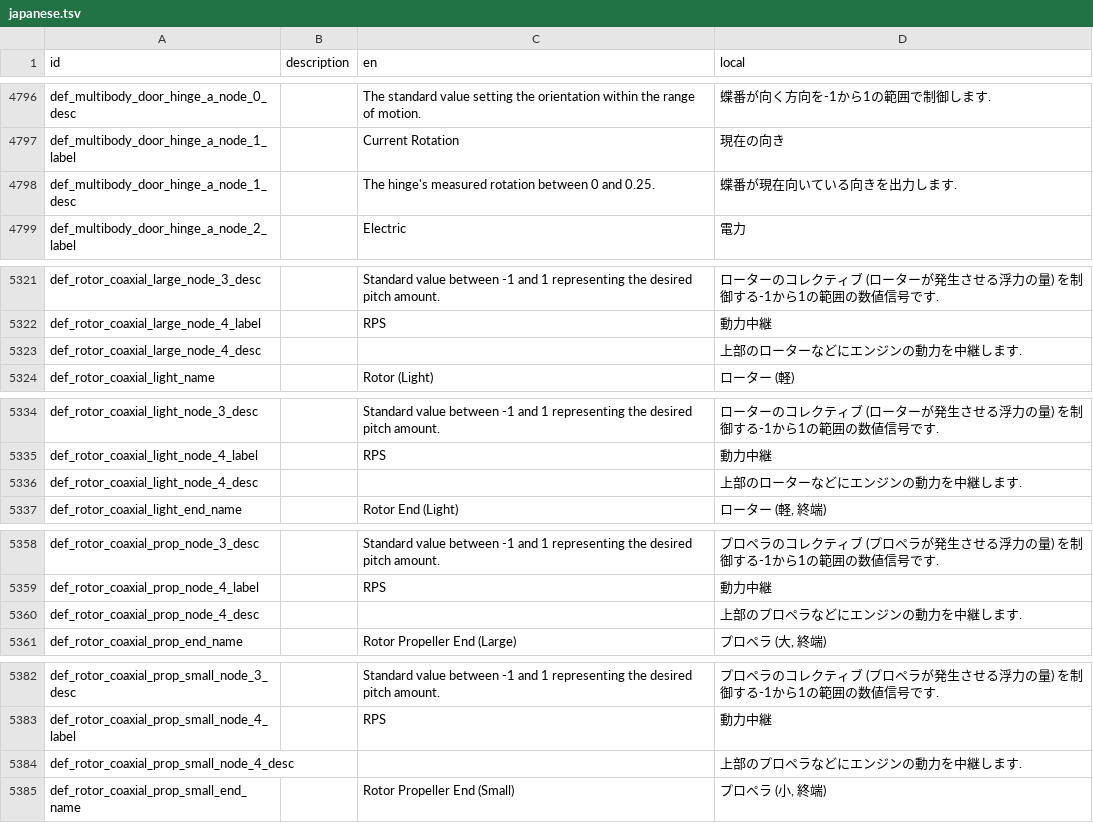
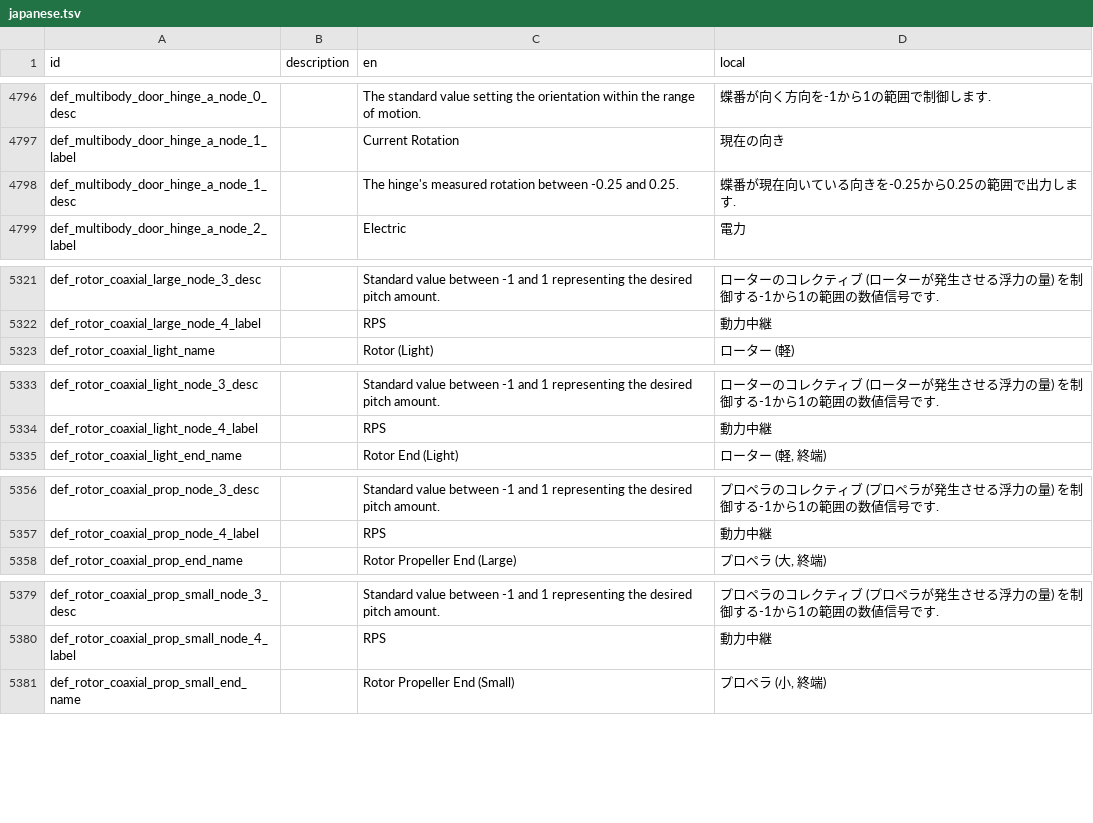
Before and after one commit to Gakuto1112/Stormworks-JapaneseTranslation, a TSV file: japanese.tsv, drawn as a sheet; only a part is shown, gaps mark what is left out; the diff covers the shown part only.

```diff
--- a/japanese.tsv
+++ b/japanese.tsv
@@ -4797,3 +4797,3 @@ def_multibody_door_hinge_a_node_0_desc		The standard value setting the orientati
 def_multibody_door_hinge_a_node_1_label		Current Rotation	現在の向き
-def_multibody_door_hinge_a_node_1_desc		The hinge's measured rotation between 0 and 0.25.	蝶番が現在向いている向きを出力します.
+def_multibody_door_hinge_a_node_1_desc		The hinge's measured rotation between -0.25 and 0.25.	蝶番が現在向いている向きを-0.25から0.25の範囲で出力します.
 def_multibody_door_hinge_a_node_2_label		Electric	電力
@@ -5322,3 +5322,2 @@ def_rotor_coaxial_large_node_3_desc		Standard value between -1 and 1 representin
 def_rotor_coaxial_large_node_4_label		RPS	動力中継
-def_rotor_coaxial_large_node_4_desc			上部のローターなどにエンジンの動力を中継します.
 def_rotor_coaxial_light_name		Rotor (Light)	ローター (軽)
@@ -5335,3 +5334,2 @@ def_rotor_coaxial_light_node_3_desc		Standard value between -1 and 1 representin
 def_rotor_coaxial_light_node_4_label		RPS	動力中継
-def_rotor_coaxial_light_node_4_desc			上部のローターなどにエンジンの動力を中継します.
 def_rotor_coaxial_light_end_name		Rotor End (Light)	ローター (軽, 終端)
@@ -5359,3 +5357,2 @@ def_rotor_coaxial_prop_node_3_desc		Standard value between -1 and 1 representing
 def_rotor_coaxial_prop_node_4_label		RPS	動力中継
-def_rotor_coaxial_prop_node_4_desc			上部のプロペラなどにエンジンの動力を中継します.
 def_rotor_coaxial_prop_end_name		Rotor Propeller End (Large)	プロペラ (大, 終端)
@@ -5383,3 +5380,2 @@ def_rotor_coaxial_prop_small_node_3_desc		Standard value between -1 and 1 repres
 def_rotor_coaxial_prop_small_node_4_label		RPS	動力中継
-def_rotor_coaxial_prop_small_node_4_desc			上部のプロペラなどにエンジンの動力を中継します.
 def_rotor_coaxial_prop_small_end_name		Rotor Propeller End (Small)	プロペラ (小, 終端)
```
Also changed, not shown: 1 removed row and 4 edited cells elsewhere in this file, 1 other file.
